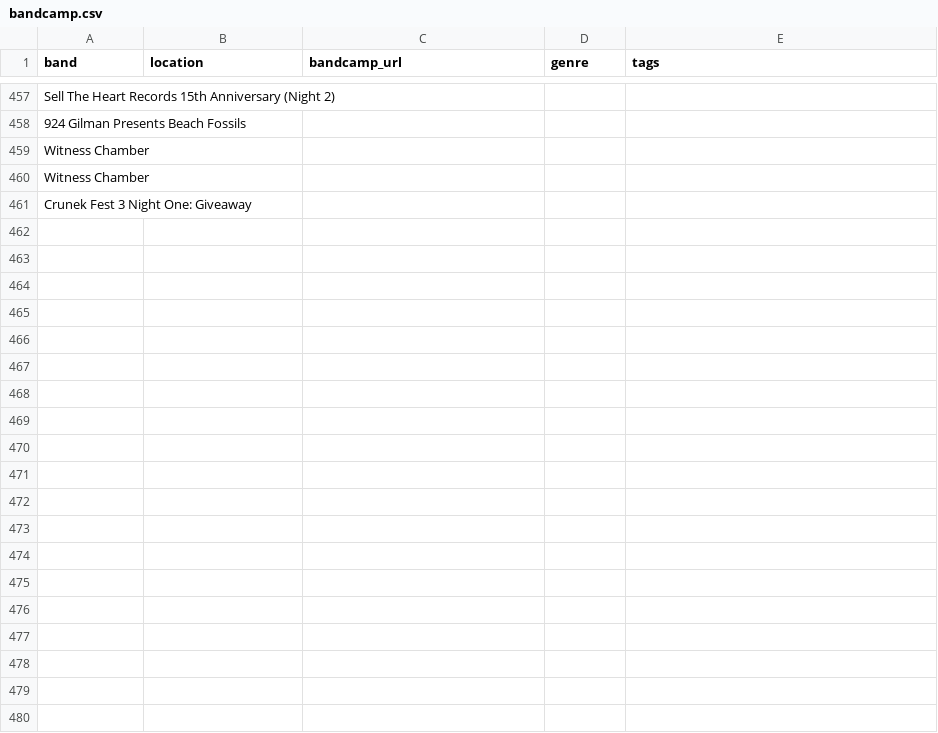
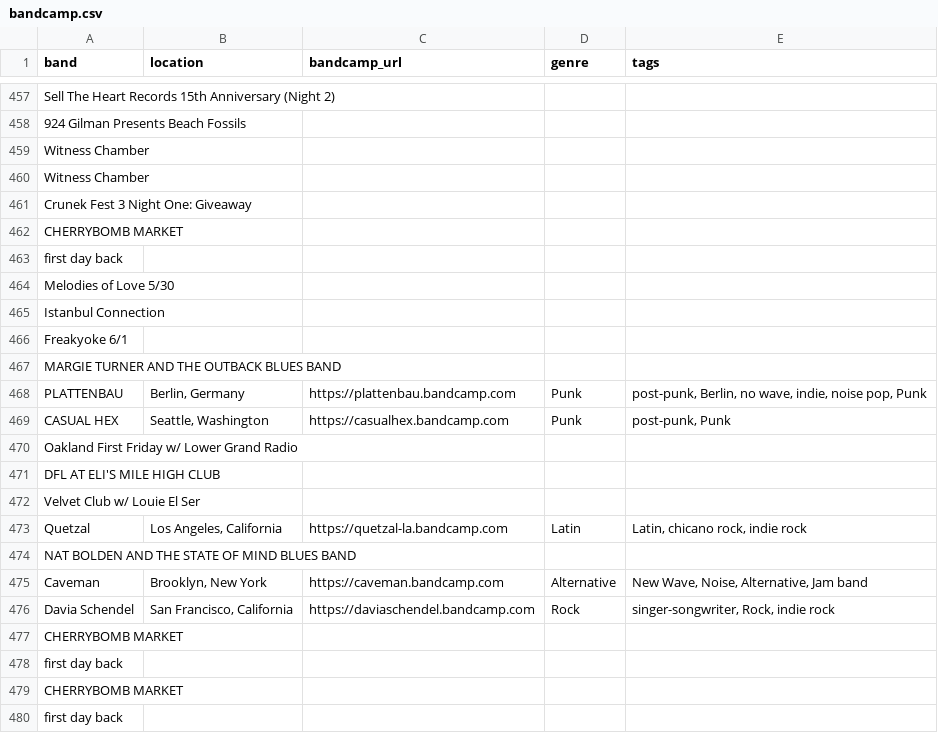
Before and after one commit to jmmymnn-py/weekend, a CSV file: bandcamp.csv, drawn as a sheet; only a part is shown, gaps mark what is left out; the diff covers the shown part only.

```diff
--- a/bandcamp.csv
+++ b/bandcamp.csv
@@ -461 +461,20 @@ Witness Chamber,,,,
 Crunek Fest 3 Night One: Giveaway,,,,
+CHERRYBOMB MARKET,,,,
+first day back,,,,
+Melodies of Love 5/30,,,,
+Istanbul Connection,,,,
+Freakyoke 6/1,,,,
+MARGIE TURNER AND THE OUTBACK BLUES BAND,,,,
+PLATTENBAU,"Berlin, Germany",https://plattenbau.bandcamp.com,Punk,"post-punk, Berlin, no wave, indie, noise pop, Punk"
+CASUAL HEX,"Seattle, Washington",https://casualhex.bandcamp.com,Punk,"post-punk, Punk"
+Oakland First Friday w/ Lower Grand Radio,,,,
+DFL AT ELI'S MILE HIGH CLUB,,,,
+Velvet Club w/ Louie El Ser,,,,
+Quetzal,"Los Angeles, California",https://quetzal-la.bandcamp.com,Latin,"Latin, chicano rock, indie rock"
+NAT BOLDEN AND THE STATE OF MIND BLUES BAND,,,,
+Caveman,"Brooklyn, New York",https://caveman.bandcamp.com,Alternative,"New Wave, Noise, Alternative, Jam band"
+Davia Schendel,"San Francisco, California",https://daviaschendel.bandcamp.com,Rock,"singer-songwriter, Rock, indie rock"
+CHERRYBOMB MARKET,,,,
+first day back,,,,
+CHERRYBOMB MARKET,,,,
+first day back,,,,
```
Also changed, not shown: 38 added rows elsewhere in this file, 2 other files.
